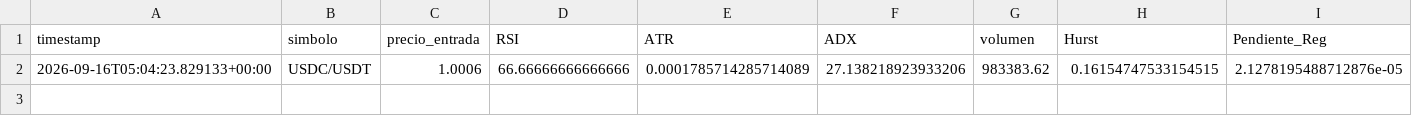
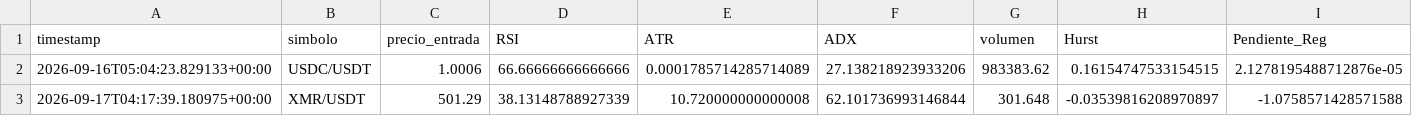
Before and after one commit to Jupaxca/cryptobot, a CSV file: memoria_predicciones.csv, drawn as a sheet; only a part is shown; rows hold the shown columns only; the diff names each change by its address in the sheet, - before the commit and + after, or states it on an @@ line.

```diff
--- a/memoria_predicciones.csv
+++ b/memoria_predicciones.csv
+row 3: 2026-09-17T04:17:39.180975+00:00 | XMR/USDT | 501.29 | 38.13148788927339 | 10.720000000000008 | 62.101736993146844 | 301.648 | -0.03539816208970897 | -1.0758571428571588
```
Also changed, not shown: 1 other file.
